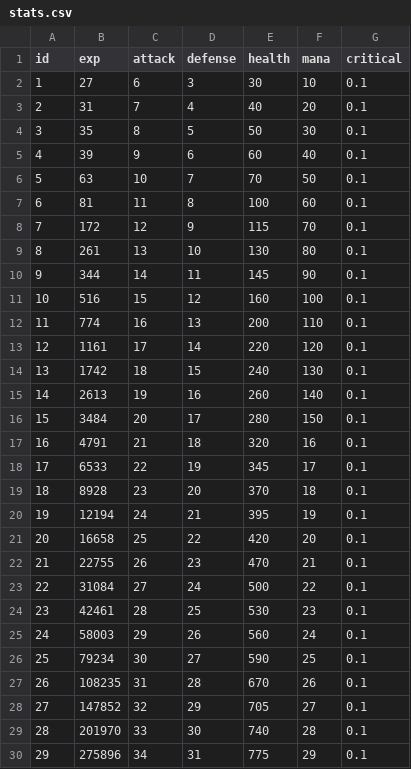
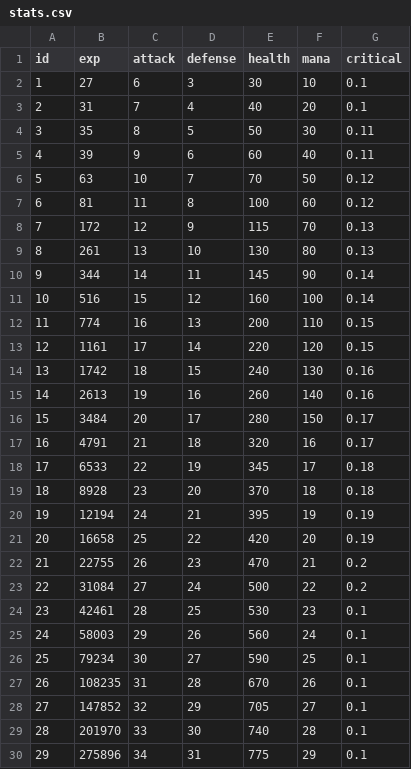
Before and after one commit to planetarium/NineChronicles, a CSV file: nekoyume/Assets/Resources/DataTable/stats.csv, drawn as a sheet; only a part is shown.

Commit message:
fixed the critical stat of monster and character

```diff
--- a/nekoyume/Assets/Resources/DataTable/stats.csv
+++ b/nekoyume/Assets/Resources/DataTable/stats.csv
@@ -3,22 +3,22 @@ id,exp,attack,defense,health,mana,critical
 2,31,7,4,40,20,0.1
-3,35,8,5,50,30,0.1
-4,39,9,6,60,40,0.1
-5,63,10,7,70,50,0.1
-6,81,11,8,100,60,0.1
-7,172,12,9,115,70,0.1
-8,261,13,10,130,80,0.1
-9,344,14,11,145,90,0.1
-10,516,15,12,160,100,0.1
-11,774,16,13,200,110,0.1
-12,1161,17,14,220,120,0.1
-13,1742,18,15,240,130,0.1
-14,2613,19,16,260,140,0.1
-15,3484,20,17,280,150,0.1
-16,4791,21,18,320,16,0.1
-17,6533,22,19,345,17,0.1
-18,8928,23,20,370,18,0.1
-19,12194,24,21,395,19,0.1
-20,16658,25,22,420,20,0.1
-21,22755,26,23,470,21,0.1
-22,31084,27,24,500,22,0.1
+3,35,8,5,50,30,0.11
+4,39,9,6,60,40,0.11
+5,63,10,7,70,50,0.12
+6,81,11,8,100,60,0.12
+7,172,12,9,115,70,0.13
+8,261,13,10,130,80,0.13
+9,344,14,11,145,90,0.14
+10,516,15,12,160,100,0.14
+11,774,16,13,200,110,0.15
+12,1161,17,14,220,120,0.15
+13,1742,18,15,240,130,0.16
+14,2613,19,16,260,140,0.16
+15,3484,20,17,280,150,0.17
+16,4791,21,18,320,16,0.17
+17,6533,22,19,345,17,0.18
+18,8928,23,20,370,18,0.18
+19,12194,24,21,395,19,0.19
+20,16658,25,22,420,20,0.19
+21,22755,26,23,470,21,0.2
+22,31084,27,24,500,22,0.2
 23,42461,28,25,530,23,0.1
```
Also changed, not shown: nekoyume/Assets/Resources/DataTable/monsters.csv.
